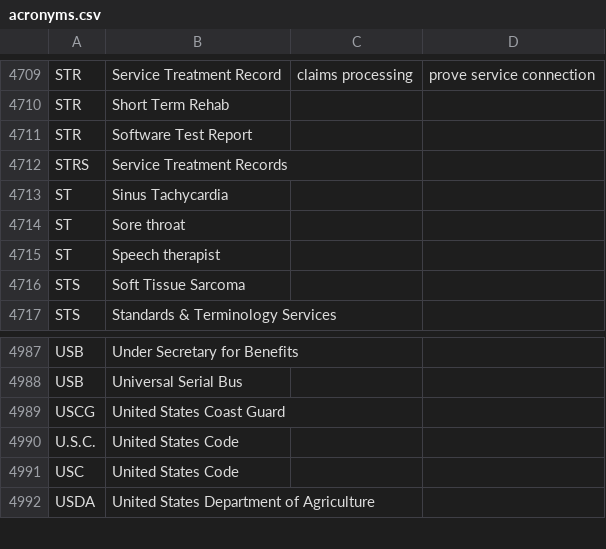
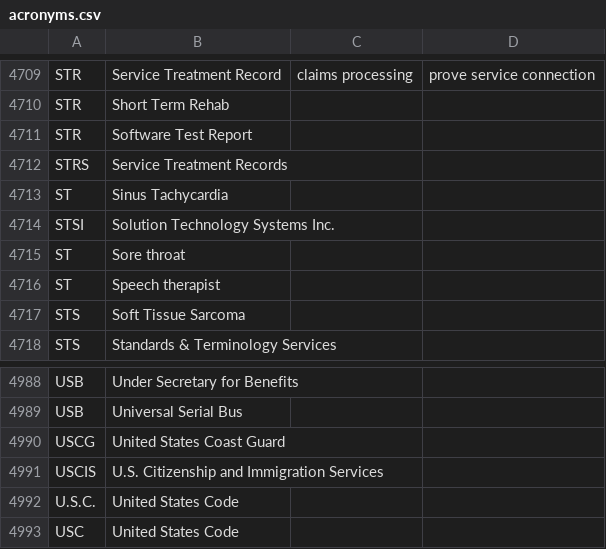
Before and after one commit to department-of-veterans-affairs/acronyms, a CSV file: acronyms.csv, drawn as a sheet; only a part is shown, gaps mark what is left out; the shorter side is filled out with more unchanged rows.

Commit message:
Added STSI and USCIS

```diff
--- a/acronyms.csv
+++ b/acronyms.csv
@@ -4713,2 +4713,3 @@ STRS,Service Treatment Records,,
 ST,Sinus Tachycardia,,
+STSI,Solution Technology Systems Inc.,,
 ST,Sore throat,,
@@ -4989,2 +4990,3 @@ USB,Universal Serial Bus,,
 USCG,United States Coast Guard,,
+USCIS,U.S. Citizenship and Immigration Services,,
 U.S.C.,United States Code,,
```
